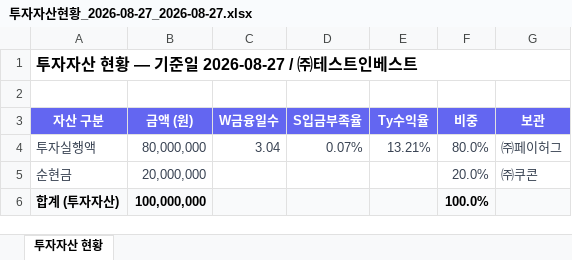
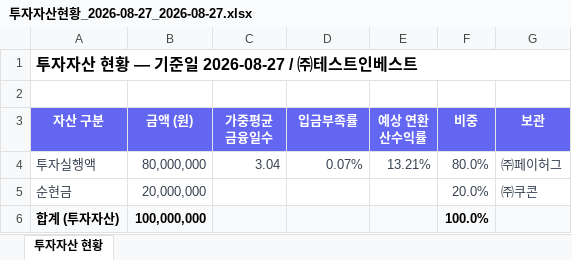
Before and after one commit to Joo2n/payhug-investor-prototype, an Excel workbook: assets/xlsx/투자자산현황_2026-08-27_2026-08-27.xlsx, sheet 투자자산 현황, drawn as a sheet; values as stored, in another font and other column widths than the file's, no borders; the diff names each change by its address in the sheet, - before the commit and + after, or states it on an @@ line.

```diff
--- a/assets/xlsx/투자자산현황_2026-08-27_2026-08-27.xlsx (sheet 투자자산 현황)
+++ b/assets/xlsx/투자자산현황_2026-08-27_2026-08-27.xlsx (sheet 투자자산 현황)
-C3: W금융일수
+C3: 가중평균 금융일수
-D3: S입금부족율
+D3: 입금부족률
-E3: Ty수익율
+E3: 예상 연환산수익률
```
Also changed, not shown: assets/xlsx/가맹점별투자자산_2026-08-27_2026-08-27.xlsx, 27 other files.
